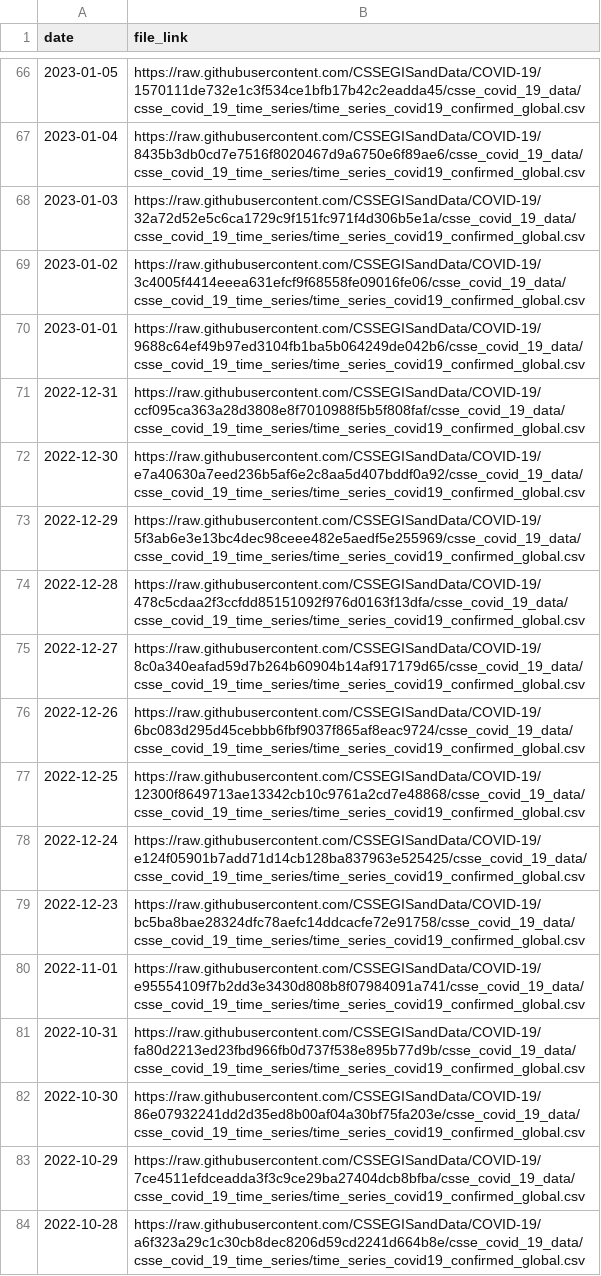
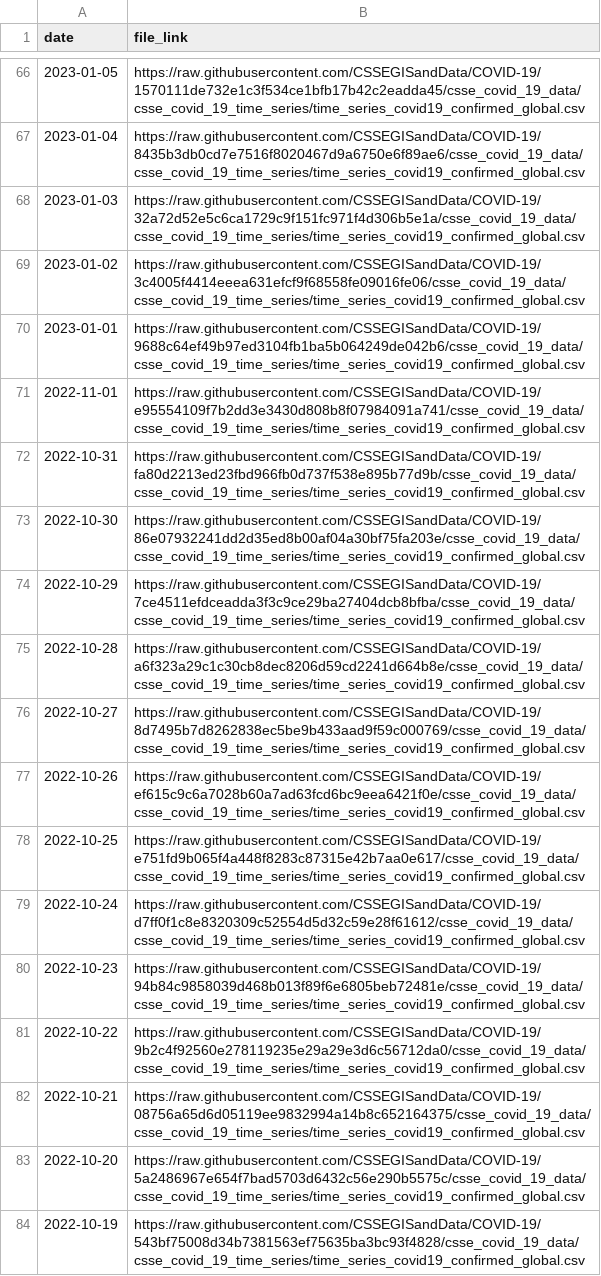
Before and after one commit to reichlab/covidData, a CSV file: data/jhu_global_cases_data_links.csv, drawn as a sheet; only a part is shown, gaps mark what is left out; the shorter side is filled out with more unchanged rows.

```diff
--- a/data/jhu_global_cases_data_links.csv
+++ b/data/jhu_global_cases_data_links.csv
@@ -70,11 +70,2 @@
 2023-01-01,"https://raw.githubusercontent.com/CSSEGISandData/COVID-19/9688c64ef49b97ed3104fb1ba5b064249de042b6/csse_covid_19_data/csse_covid_19_time_series/time_series_covid19_confirmed_global.csv"
-2022-12-31,"https://raw.githubusercontent.com/CSSEGISandData/COVID-19/ccf095ca363a28d3808e8f7010988f5b5f808faf/csse_covid_19_data/csse_covid_19_time_series/time_series_covid19_confirmed_global.csv"
-2022-12-30,"https://raw.githubusercontent.com/CSSEGISandData/COVID-19/e7a40630a7eed236b5af6e2c8aa5d407bddf0a92/csse_covid_19_data/csse_covid_19_time_series/time_series_covid19_confirmed_global.csv"
-2022-12-29,"https://raw.githubusercontent.com/CSSEGISandData/COVID-19/5f3ab6e3e13bc4dec98ceee482e5aedf5e255969/csse_covid_19_data/csse_covid_19_time_series/time_series_covid19_confirmed_global.csv"
-2022-12-28,"https://raw.githubusercontent.com/CSSEGISandData/COVID-19/478c5cdaa2f3ccfdd85151092f976d0163f13dfa/csse_covid_19_data/csse_covid_19_time_series/time_series_covid19_confirmed_global.csv"
-2022-12-27,"https://raw.githubusercontent.com/CSSEGISandData/COVID-19/8c0a340eafad59d7b264b60904b14af917179d65/csse_covid_19_data/csse_covid_19_time_series/time_series_covid19_confirmed_global.csv"
-2022-12-26,"https://raw.githubusercontent.com/CSSEGISandData/COVID-19/6bc083d295d45cebbb6fbf9037f865af8eac9724/csse_covid_19_data/csse_covid_19_time_series/time_series_covid19_confirmed_global.csv"
-2022-12-25,"https://raw.githubusercontent.com/CSSEGISandData/COVID-19/12300f8649713ae13342cb10c9761a2cd7e48868/csse_covid_19_data/csse_covid_19_time_series/time_series_covid19_confirmed_global.csv"
-2022-12-24,"https://raw.githubusercontent.com/CSSEGISandData/COVID-19/e124f05901b7add71d14cb128ba837963e525425/csse_covid_19_data/csse_covid_19_time_series/time_series_covid19_confirmed_global.csv"
-2022-12-23,"https://raw.githubusercontent.com/CSSEGISandData/COVID-19/bc5ba8bae28324dfc78aefc14ddcacfe72e91758/csse_covid_19_data/csse_covid_19_time_series/time_series_covid19_confirmed_global.csv"
 2022-11-01,"https://raw.githubusercontent.com/CSSEGISandData/COVID-19/e95554109f7b2dd3e3430d808b8f07984091a741/csse_covid_19_data/csse_covid_19_time_series/time_series_covid19_confirmed_global.csv"
```
